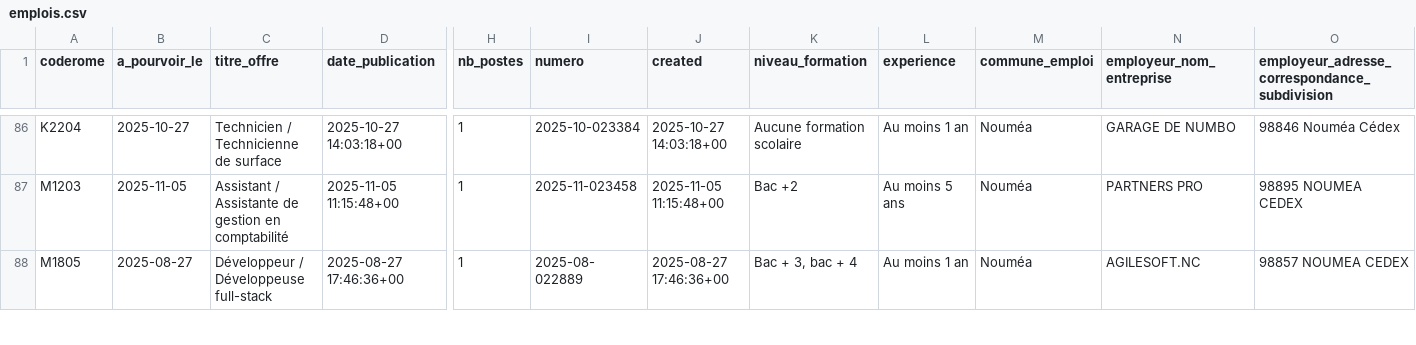
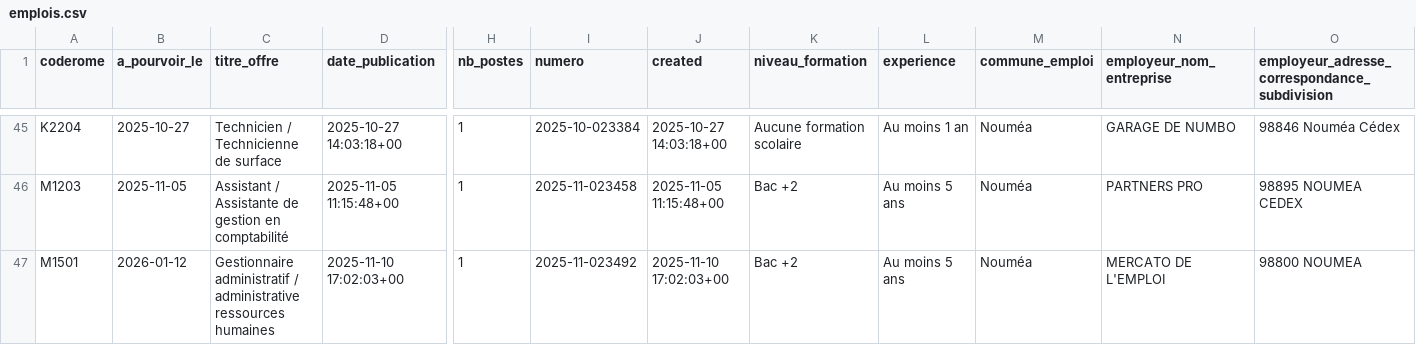
Before and after one commit to adriens/odata-offres-emploi-drhfpnc, a CSV file: data/emplois.csv, drawn as a sheet; only a part is shown, gaps mark what is left out; the shorter side is filled out with more unchanged rows; rows hold the shown columns only; the diff covers the shown part only; the diff names each change by its address in the sheet, - before the commit and + after, or states it on an @@ line.

Commit message:
Ajout ou mise à jour de data/emplois.csv

```diff
--- a/data/emplois.csv
+++ b/data/emplois.csv
+row 47: M1501 | 2026-01-12 | Gestionnaire administratif / administrative ressources humaines | 2025-11-10 17:02:03+00 | 1 | 2025-11-023492 | 2025-11-10 17:02:03+00 | Bac +2 | Au moins 5 ans | Nouméa | MERCATO DE L'EMPLOI | 98800 NOUMEA
```
Also changed, not shown: 1 added row, 4 removed rows and 38 moved rows elsewhere in this file.
